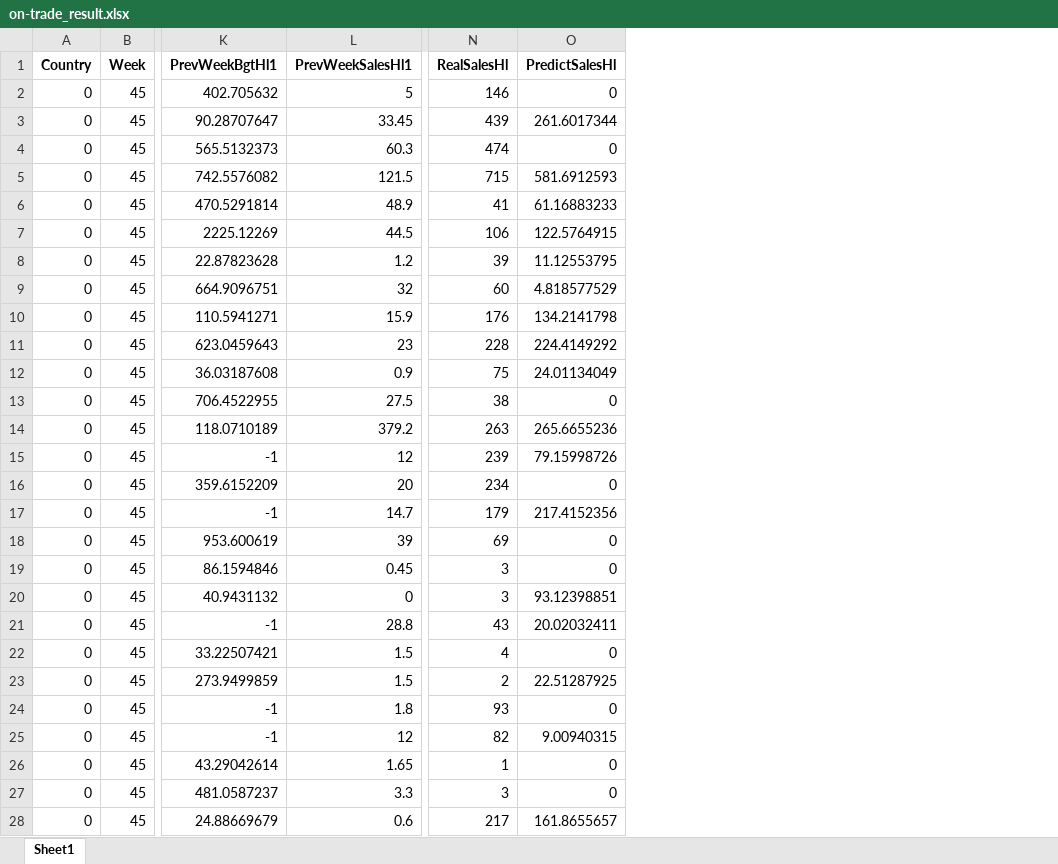
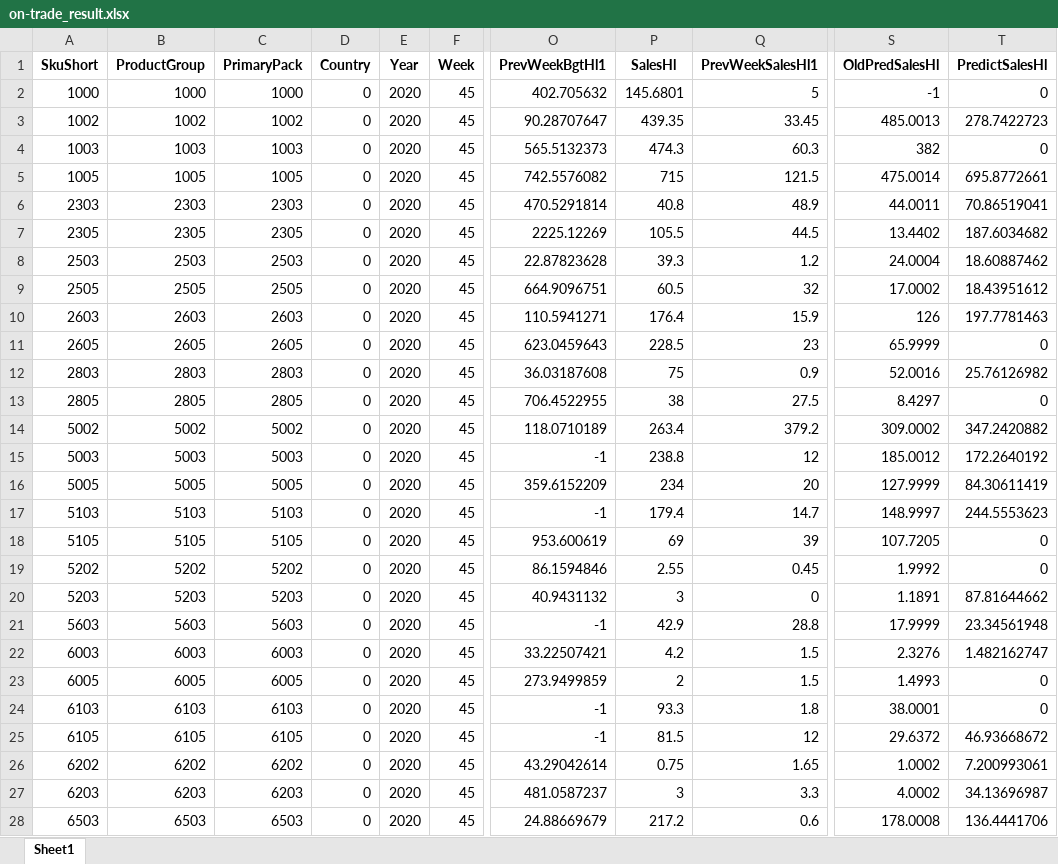
Before and after one commit to kohlicekjan/forecasting-beer-sales-ml, an Excel workbook: results/on-trade_result.xlsx, sheet Sheet1, drawn as a sheet; only a part is shown, gaps mark what is left out; values as stored, in another font and other column widths than the file's, no borders; removed rows and columns are numbered as before the commit, all else as after; the diff covers the shown part only; the diff names each change by its address in the sheet, - before the commit and + after, or states it on an @@ line.

Commit message:
Optimization train data

```diff
--- a/results/on-trade_result.xlsx (sheet Sheet1)
+++ b/results/on-trade_result.xlsx (sheet Sheet1)
+column A (SkuShort), rows 2-28: 1000 | 1002 | 1003 | 1005 | 2303 | 2305 | 2503 | 2505 | 2603 | 2605 | 2803 | 2805 | 5002 | 5003 | 5005 | 5103 | 5105 | 5202 | 5203 | 5603 | 6003 | 6005 | 6103 | 6105 | 6202 | 6203 | 6503
+column B (ProductGroup), rows 2-28: 1000 | 1002 | 1003 | 1005 | 2303 | 2305 | 2503 | 2505 | 2603 | 2605 | 2803 | 2805 | 5002 | 5003 | 5005 | 5103 | 5105 | 5202 | 5203 | 5603 | 6003 | 6005 | 6103 | 6105 | 6202 | 6203 | 6503
+column C (PrimaryPack), rows 2-28: 1000 | 1002 | 1003 | 1005 | 2303 | 2305 | 2503 | 2505 | 2603 | 2605 | 2803 | 2805 | 5002 | 5003 | 5005 | 5103 | 5105 | 5202 | 5203 | 5603 | 6003 | 6005 | 6103 | 6105 | 6202 | 6203 | 6503
+column E (Year), rows 2-28: all 2020
+column P (SalesHl), rows 2-28: 145.6801 | 439.35 | 474.3 | 715 | 40.8 | 105.5 | 39.3 | 60.5 | 176.4 | 228.5 | 75 | 38 | 263.4 | 238.8 | 234 | 179.4 | 69 | 2.55 | 3 | 42.9 | 4.2 | 2 | 93.3 | 81.5 | 0.75 | 3 | 217.2
-column N (RealSalesHl), rows 2-28: 146 | 439 | 474 | 715 | 41 | 106 | 39 | 60 | 176 | 228 | 75 | 38 | 263 | 239 | 234 | 179 | 69 | 3 | 3 | 43 | 4 | 2 | 93 | 82 | 1 | 3 | 217
+column S (OldPredSalesHl), rows 2-28: -1 | 485.0013 | 382 | 475.0014 | 44.0011 | 13.4402 | 24.0004 | 17.0002 | 126 | 65.9999 | 52.0016 | 8.4297 | 309.0002 | 185.0012 | 127.9999 | 148.9997 | 107.7205 | 1.9992 | 1.1891 | 17.9999 | 2.3276 | 1.4993 | 38.0001 | 29.6372 | 1.0002 | 4.0002 | 178.0008
-T3 (PredictSalesHl): 261.6017344
+T3 (PredictSalesHl): 278.7422723
-T5 (PredictSalesHl): 581.6912593
+T5 (PredictSalesHl): 695.8772661
-T6 (PredictSalesHl): 61.16883233
+T6 (PredictSalesHl): 70.86519041
-T7 (PredictSalesHl): 122.5764915
+T7 (PredictSalesHl): 187.6034682
-T8 (PredictSalesHl): 11.12553795
+T8 (PredictSalesHl): 18.60887462
-T9 (PredictSalesHl): 4.818577529
+T9 (PredictSalesHl): 18.43951612
-T10 (PredictSalesHl): 134.2141798
+T10 (PredictSalesHl): 197.7781463
-T11 (PredictSalesHl): 224.4149292
+T11 (PredictSalesHl): 0
-T12 (PredictSalesHl): 24.01134049
+T12 (PredictSalesHl): 25.76126982
-T14 (PredictSalesHl): 265.6655236
+T14 (PredictSalesHl): 347.2420882
-T15 (PredictSalesHl): 79.15998726
+T15 (PredictSalesHl): 172.2640192
-T16 (PredictSalesHl): 0
+T16 (PredictSalesHl): 84.30611419
-T17 (PredictSalesHl): 217.4152356
+T17 (PredictSalesHl): 244.5553623
-T20 (PredictSalesHl): 93.12398851
+T20 (PredictSalesHl): 87.81644662
-T21 (PredictSalesHl): 20.02032411
+T21 (PredictSalesHl): 23.34561948
-T22 (PredictSalesHl): 0
+T22 (PredictSalesHl): 1.482162747
-T23 (PredictSalesHl): 22.51287925
+T23 (PredictSalesHl): 0
-T25 (PredictSalesHl): 9.00940315
+T25 (PredictSalesHl): 46.93668672
-T26 (PredictSalesHl): 0
+T26 (PredictSalesHl): 7.200993061
-T27 (PredictSalesHl): 0
+T27 (PredictSalesHl): 34.13696987
-T28 (PredictSalesHl): 161.8655657
+T28 (PredictSalesHl): 136.4441706
```
Also changed, not shown: 581 edited cells elsewhere in this sheet, 4 other files.
